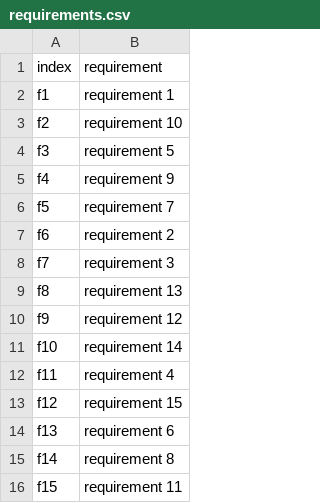
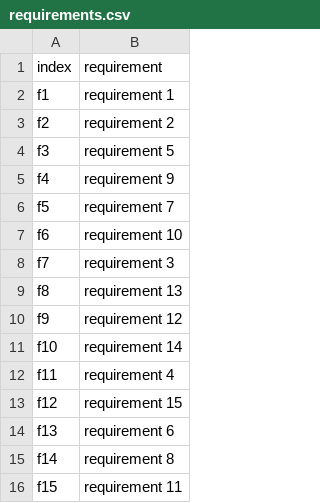
Before and after one commit to FinnAlberts/Bubble-Sort-Prioritizing-For-Requirements, a CSV file: requirements.csv, drawn as a sheet.

```diff
--- a/requirements.csv
+++ b/requirements.csv
@@ -2,3 +2,3 @@
 f1;requirement 1
-f2;requirement 10
+f2;requirement 2
 f3;requirement 5
@@ -6,3 +6,3 @@ f4;requirement 9
 f5;requirement 7
-f6;requirement 2
+f6;requirement 10
 f7;requirement 3
```
Also changed, not shown: sorted_requirements.csv, 1 other file.
